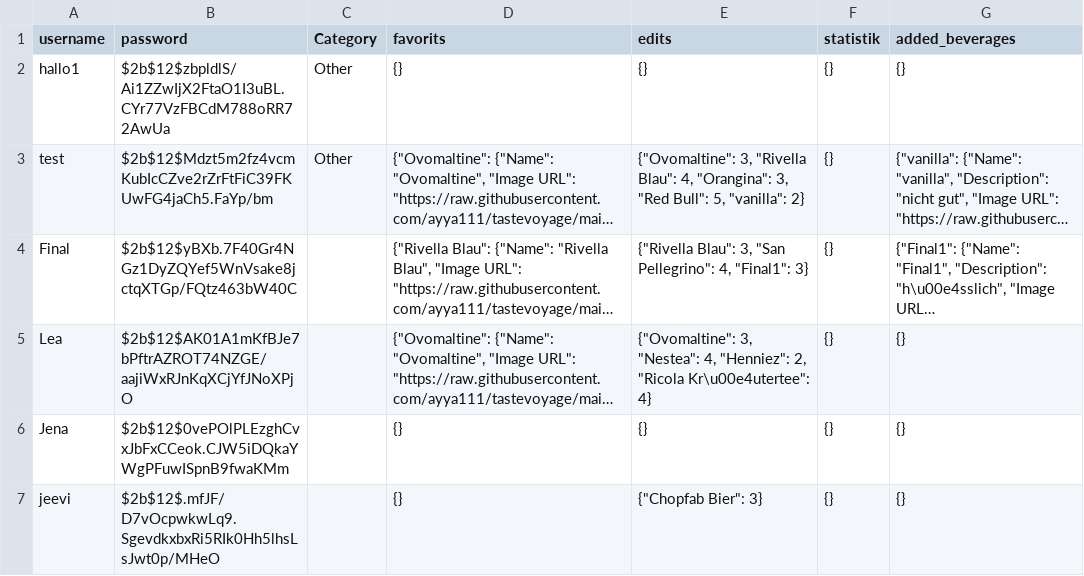
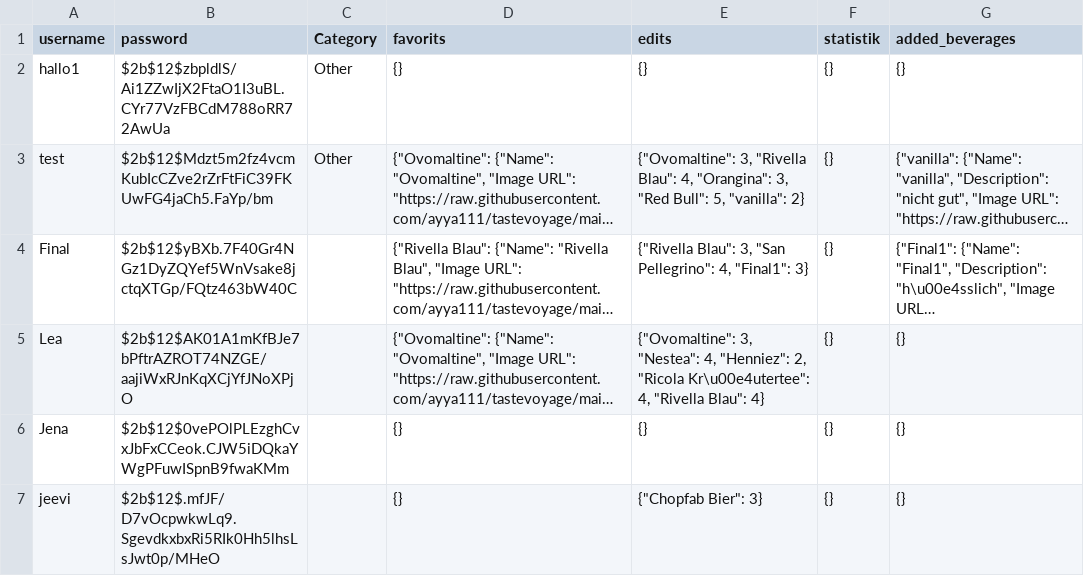
Before and after one commit to ayya111/tastevoyage, a CSV file: users.csv, drawn as a sheet; long unchanged cells end in …; the diff names each change by its address in the sheet, - before the commit and + after, or states it on an @@ line.

Commit message:
update file

```diff
--- a/users.csv
+++ b/users.csv
-E5 (edits): …"Ricola Kr\u00e4utertee": 4}
+E5 (edits): …"Ricola Kr\u00e4utertee": 4, "Rivella Blau": 4}
```
